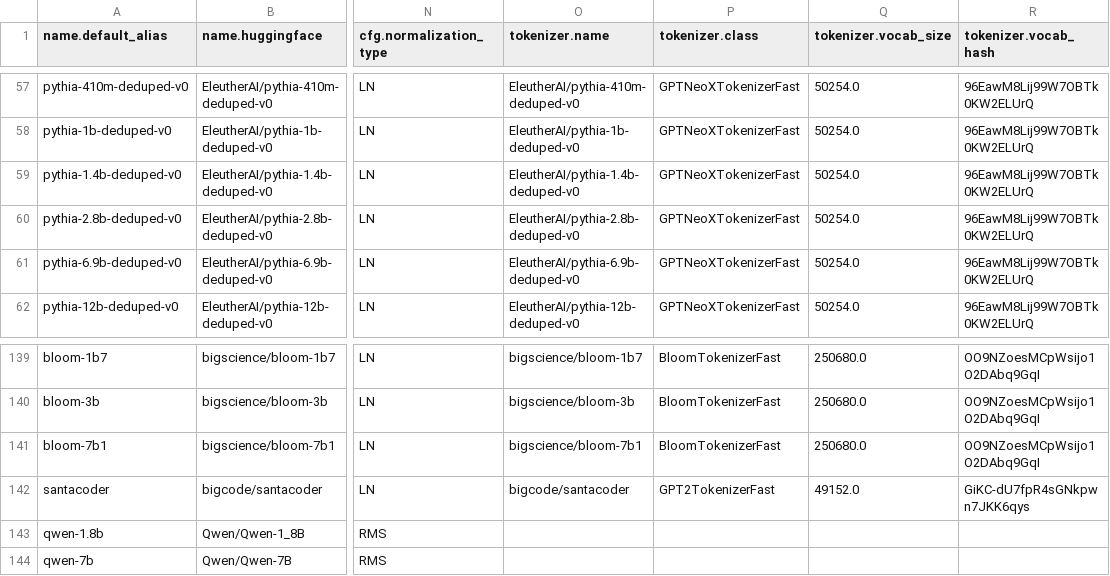
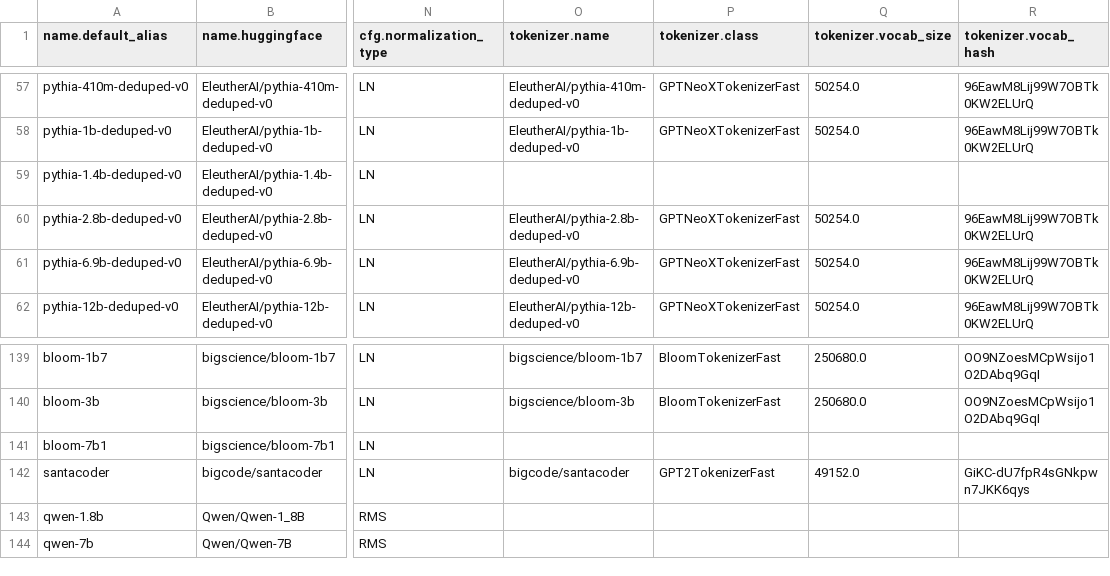
Before and after one commit to mivanit/transformerlens-model-table, a CSV file: docs/model_table.csv, drawn as a sheet; only a part is shown, gaps mark what is left out; the diff names each change by its address in the sheet, - before the commit and + after, or states it on an @@ line.

```diff
--- a/docs/model_table.csv
+++ b/docs/model_table.csv
-O59 (tokenizer.name): EleutherAI/pythia-1.4b-deduped-v0
+O59 (tokenizer.name): (empty)
-P59 (tokenizer.class): GPTNeoXTokenizerFast
+P59 (tokenizer.class): (empty)
-Q59 (tokenizer.vocab_size): 50254.0
+Q59 (tokenizer.vocab_size): (empty)
-R59 (tokenizer.vocab_hash): 96EawM8Lij99W7OBTk0KW2ELUrQ
+R59 (tokenizer.vocab_hash): (empty)
-O141 (tokenizer.name): bigscience/bloom-7b1
+O141 (tokenizer.name): (empty)
-P141 (tokenizer.class): BloomTokenizerFast
+P141 (tokenizer.class): (empty)
-Q141 (tokenizer.vocab_size): 250680.0
+Q141 (tokenizer.vocab_size): (empty)
-R141 (tokenizer.vocab_hash): OO9NZoesMCpWsijo1O2DAbq9GqI
+R141 (tokenizer.vocab_hash): (empty)
```
Also changed, not shown: 2 other files.
